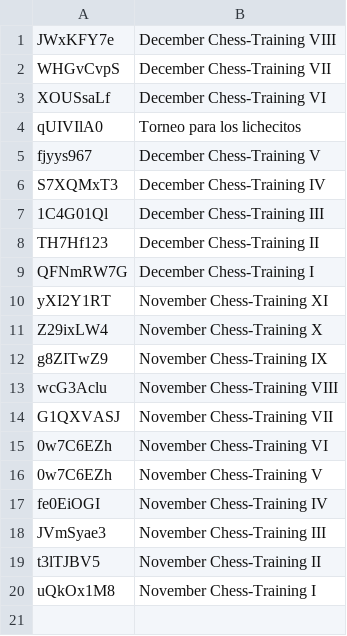
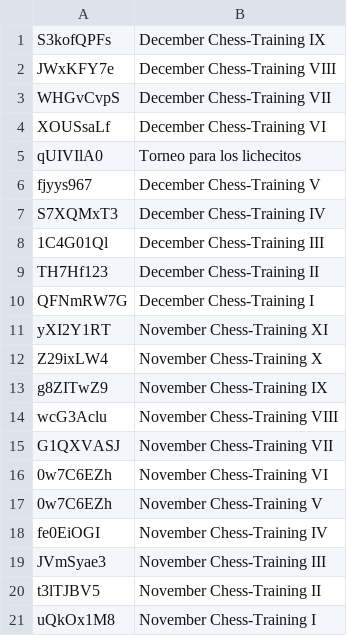
Before and after one commit to jc-altgr-dev/AjedrezNomada, a CSV file: tournament/lichessitos/torneos.csv, drawn as a sheet.

Commit message:
tournament december IX recap

```diff
--- a/tournament/lichessitos/torneos.csv
+++ b/tournament/lichessitos/torneos.csv
@@ -1 +1,2 @@
+S3kofQPFs,December Chess-Training IX
 JWxKFY7e,December Chess-Training VIII
```
Also changed, not shown: 13 other files.
